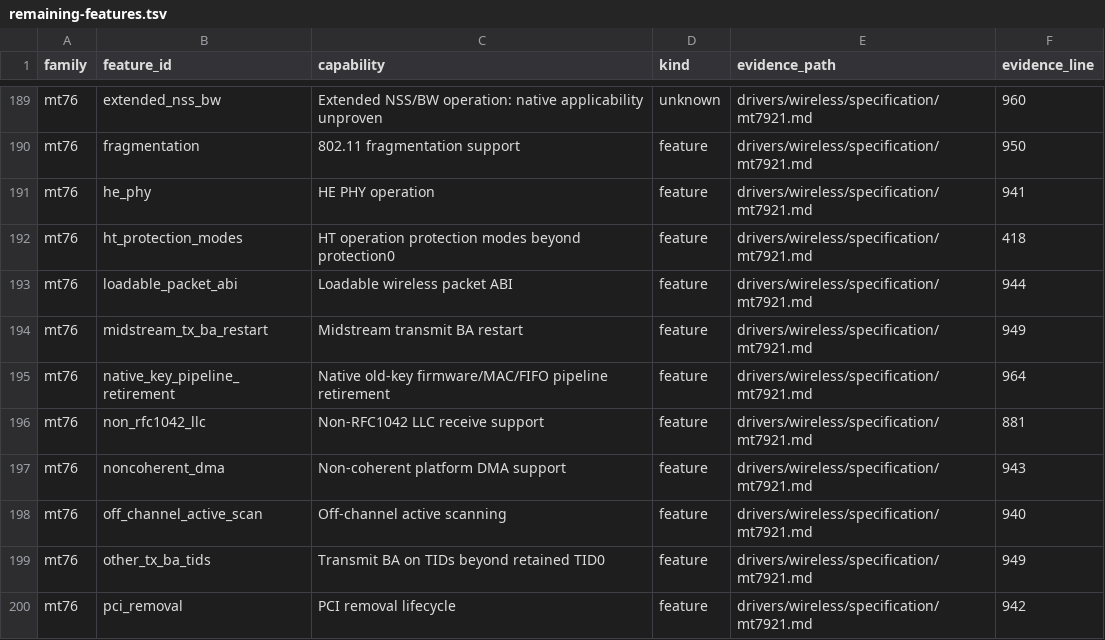
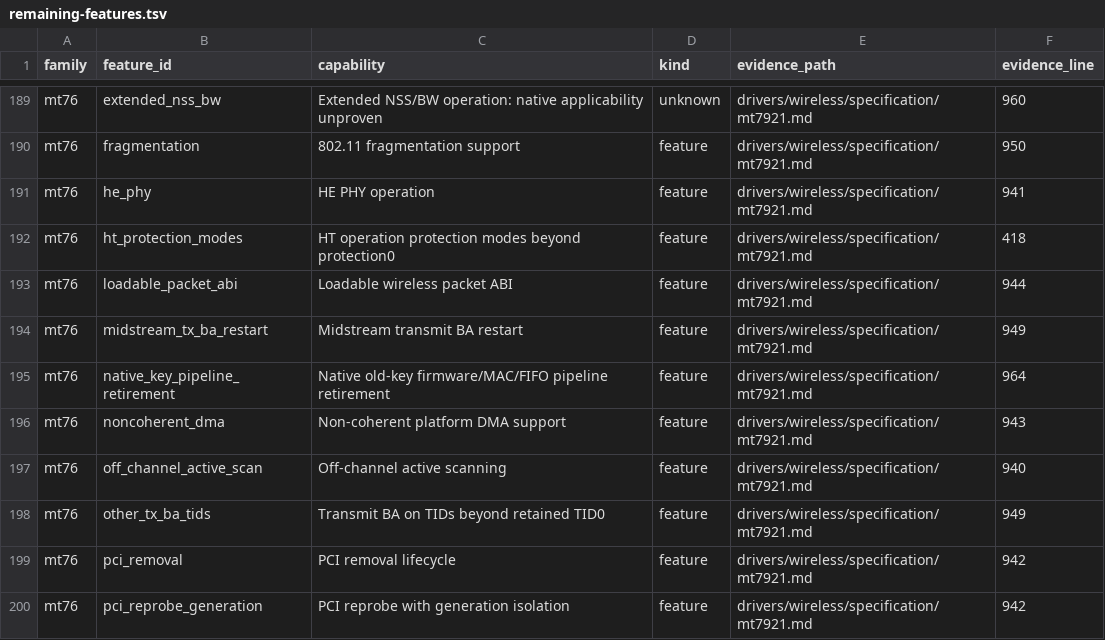
Before and after one commit to hodgesds/narf, a TSV file: drivers/wireless/research/remaining-features.tsv, drawn as a sheet; only a part is shown, gaps mark what is left out; the shorter side is filled out with more unchanged rows.

```diff
--- a/drivers/wireless/research/remaining-features.tsv
+++ b/drivers/wireless/research/remaining-features.tsv
@@ -195,3 +195,2 @@ mt76	midstream_tx_ba_restart	Midstream transmit BA restart	feature	drivers/wirel
 mt76	native_key_pipeline_retirement	Native old-key firmware/MAC/FIFO pipeline retirement	feature	drivers/wireless/specification/mt7921.md	964
-mt76	non_rfc1042_llc	Non-RFC1042 LLC receive support	feature	drivers/wireless/specification/mt7921.md	881
 mt76	noncoherent_dma	Non-coherent platform DMA support	feature	drivers/wireless/specification/mt7921.md	943
```
Also changed, not shown: 3 other files.
